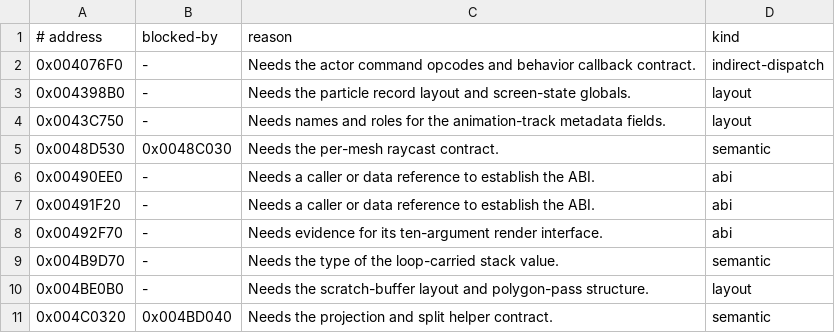
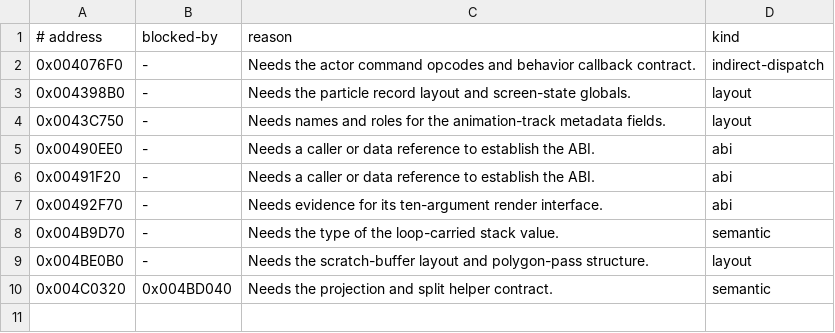
Before and after one commit to Skelp/toy2-decomp, a TSV file: tools/Resources/reconstruction-blockers.tsv, drawn as a sheet; the diff names each change by its address in the sheet, - before the commit and + after, or states it on an @@ line.

```diff
--- a/tools/Resources/reconstruction-blockers.tsv
+++ b/tools/Resources/reconstruction-blockers.tsv
-row 5: 0x0048D530 | 0x0048C030 | Needs the per-mesh raycast contract. | semantic
```
Also changed, not shown: tools/Resources/tooling-experiments.tsv, 4 other files.
